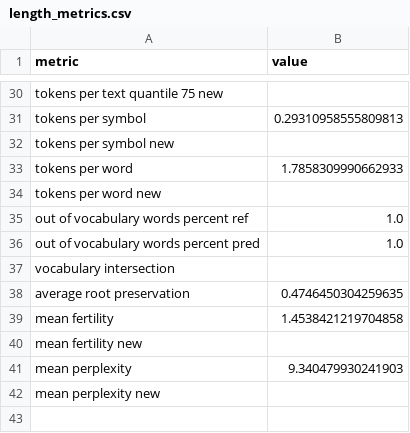
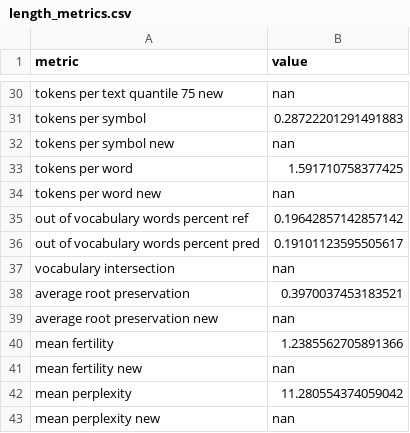
Before and after one commit to litvinenkonikita/tokenization, a CSV file: length_metrics.csv, drawn as a sheet; only a part is shown, gaps mark what is left out; addresses are those after the commit; the diff covers the shown part only; the diff names each change by its address in the sheet, - before the commit and + after, or states it on an @@ line.

```diff
--- a/length_metrics.csv
+++ b/length_metrics.csv
-B30 (value): (empty)
+B30 (value): nan
-B31 (value): 0.29310958555809813
+B31 (value): 0.28722201291491883
-B32 (value): (empty)
+B32 (value): nan
-B33 (value): 1.7858309990662933
+B33 (value): 1.591710758377425
-B34 (value): (empty)
+B34 (value): nan
-B35 (value): 1.0
+B35 (value): 0.19642857142857142
-B36 (value): 1.0
+B36 (value): 0.19101123595505617
-B37 (value): (empty)
+B37 (value): nan
-B38 (value): 0.4746450304259635
+B38 (value): 0.3970037453183521
+row 39: average root preservation new | nan
-B40 (value): 1.4538421219704858
+B40 (value): 1.2385562705891366
-B41 (value): (empty)
+B41 (value): nan
-B42 (value): 9.340479930241903
+B42 (value): 11.280554374059042
-B43 (value): (empty)
+B43 (value): nan
```
Also changed, not shown: 3 added rows, 3 removed rows and 22 edited cells elsewhere in this file, 2 other files.
